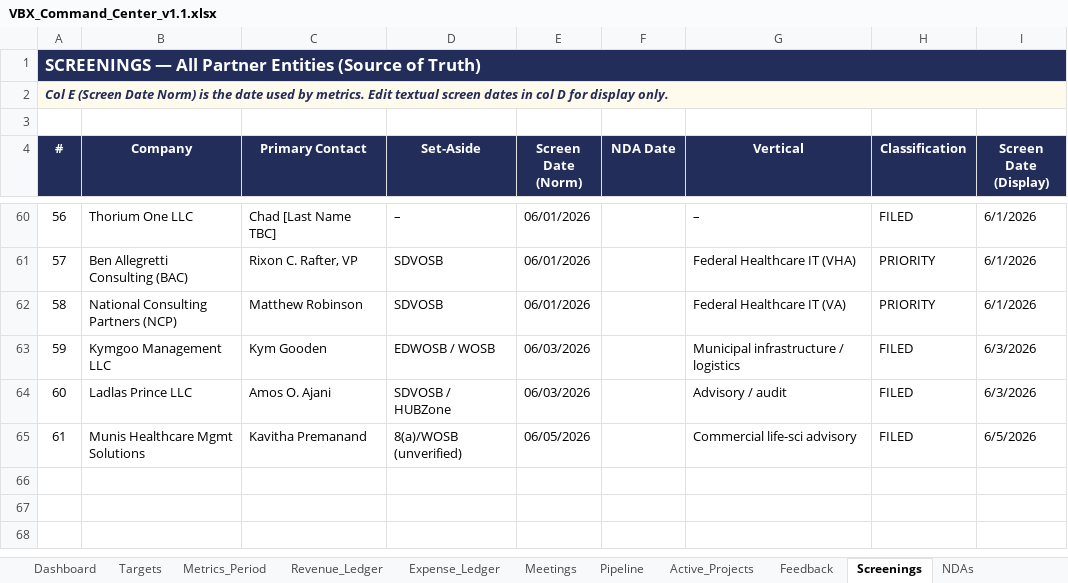
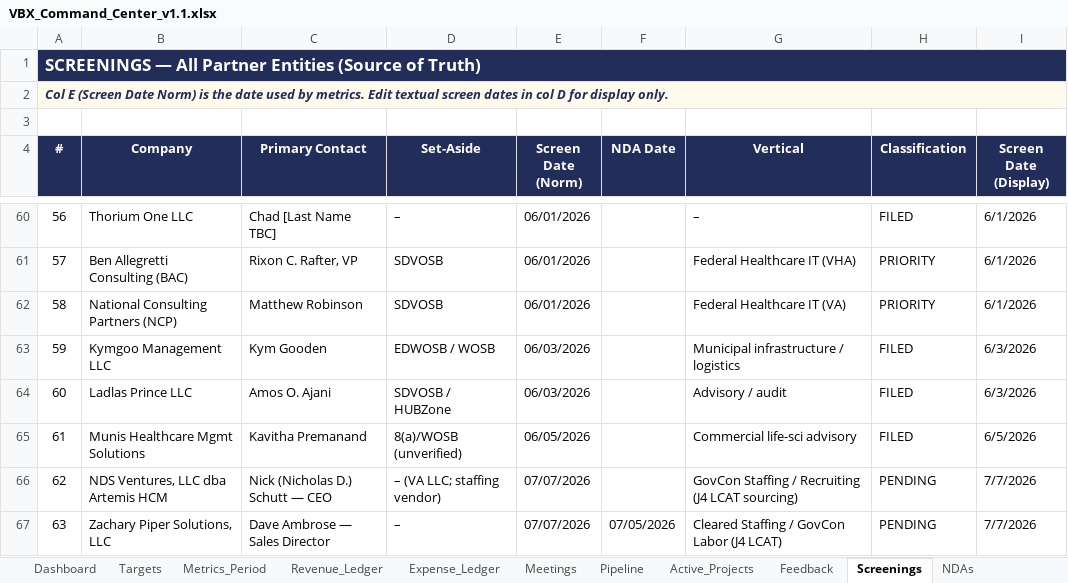
Before and after one commit to khaaliswooden-max/vbx-cc, an Excel workbook: VBX_Command_Center_v1.1.xlsx, sheet Screenings, drawn as a sheet; only a part is shown, gaps mark what is left out; values as stored, in another font and other column widths than the file's, no borders; conditional formats not drawn; the diff names each change by its address in the sheet, - before the commit and + after, or states it on an @@ line.

```diff
--- a/VBX_Command_Center_v1.1.xlsx (sheet Screenings)
+++ b/VBX_Command_Center_v1.1.xlsx (sheet Screenings)
+row 66: 62 | NDS Ventures, LLC dba Artemis HCM | Nick (Nicholas D.) Schutt — CEO | – (VA LLC; staffing vendor) | 07/07/2026 |  | GovCon Staffing / Recruiting (J4 LCAT sourcing) | PENDING | 7/7/2026
+row 67: 63 | Zachary Piper Solutions, LLC | Dave Ambrose — Sales Director | – | 07/07/2026 | 07/05/2026 | Cleared Staffing / GovCon Labor (J4 LCAT) | PENDING | 7/7/2026
```
Also changed, not shown: 1 other file.
